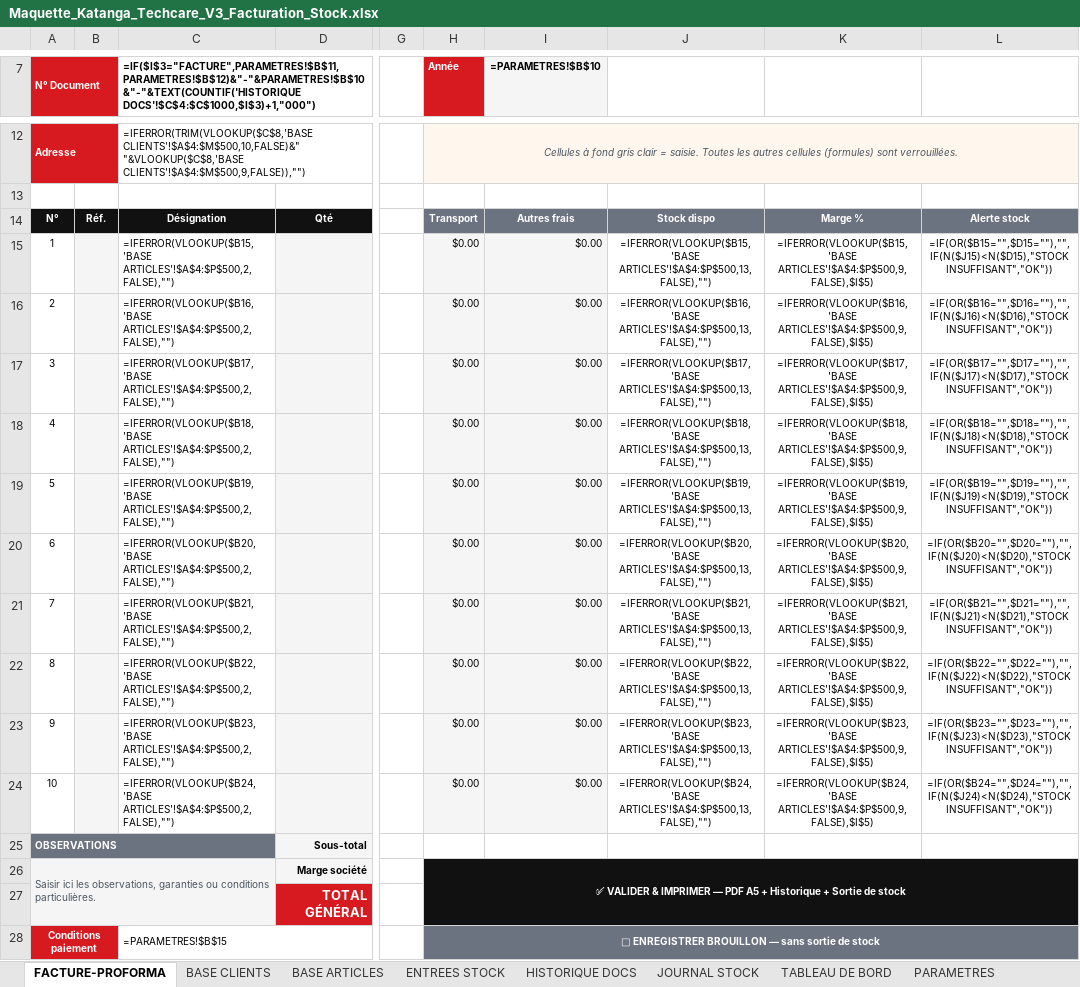
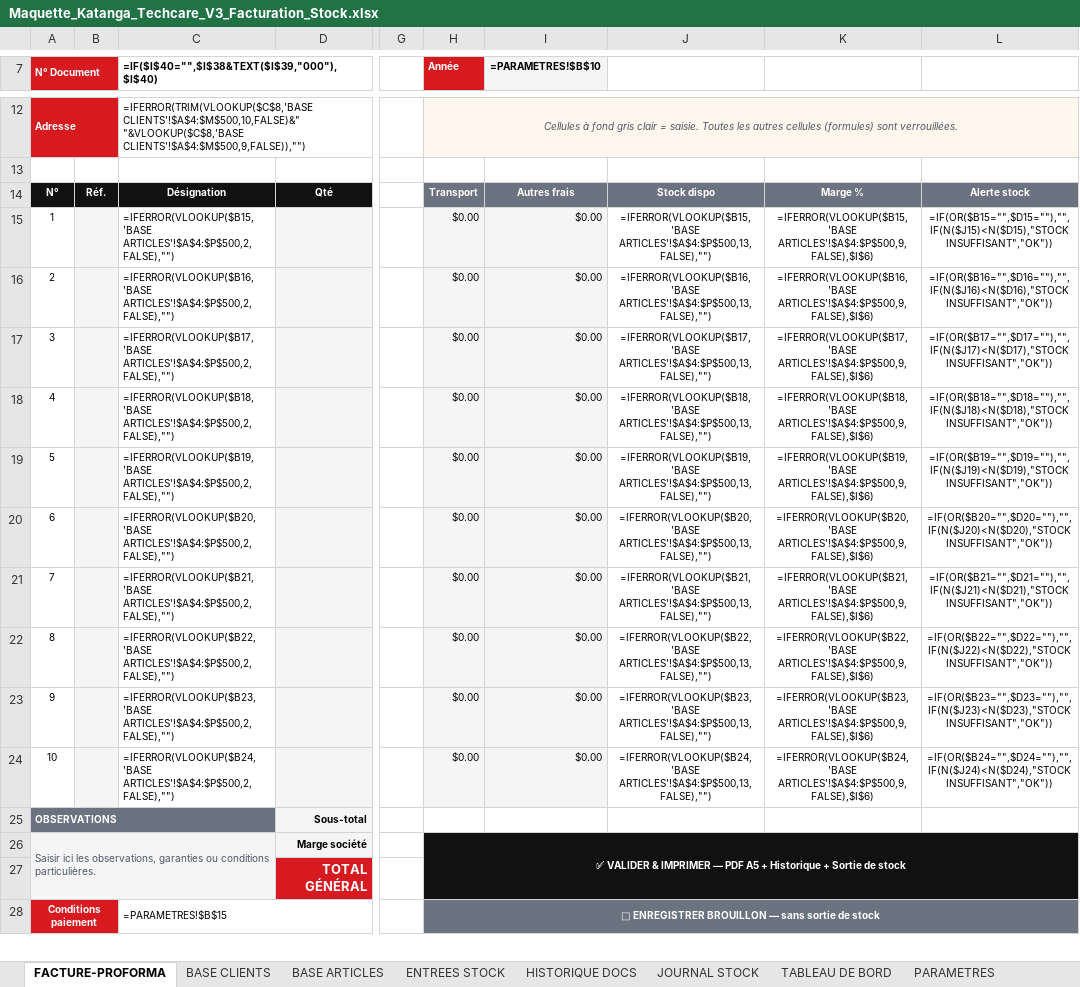
Before and after one commit to Nduamakelly/nduama-site, an Excel workbook: outils/Maquette_Katanga_Techcare_V3_Facturation_Stock.xlsx, sheet FACTURE-PROFORMA, drawn as a sheet; only a part is shown, gaps mark what is left out; values as stored, in another font and other column widths than the file's, no borders; formulas without a stored value are shown as written; conditional formats not drawn; removed rows and columns are numbered as before the commit, all else as after; the diff covers the shown part only; the diff names each change by its address in the sheet, - before the commit and + after, or states it on an @@ line.

```diff
--- a/outils/Maquette_Katanga_Techcare_V3_Facturation_Stock.xlsx (sheet FACTURE-PROFORMA)
+++ b/outils/Maquette_Katanga_Techcare_V3_Facturation_Stock.xlsx (sheet FACTURE-PROFORMA)
-C7: =IF($I$3="FACTURE",PARAMETRES!$B$11,PARAMETRES!$B$12)&"-"&PARAMETRES!$B$10&"-"&TEXT(COUNTIF('HISTORIQUE DOCS'!$C$4:$C$1000,$I$3)+1,"000")
+C7: =IF($I$40="",$I$38&TEXT($I$39,"000"),$I$40)
-K15: =IFERROR(VLOOKUP($B15,'BASE ARTICLES'!$A$4:$P$500,9,FALSE),$I$5)
+K15: =IFERROR(VLOOKUP($B15,'BASE ARTICLES'!$A$4:$P$500,9,FALSE),$I$6)
-K16: =IFERROR(VLOOKUP($B16,'BASE ARTICLES'!$A$4:$P$500,9,FALSE),$I$5)
+K16: =IFERROR(VLOOKUP($B16,'BASE ARTICLES'!$A$4:$P$500,9,FALSE),$I$6)
-K17: =IFERROR(VLOOKUP($B17,'BASE ARTICLES'!$A$4:$P$500,9,FALSE),$I$5)
+K17: =IFERROR(VLOOKUP($B17,'BASE ARTICLES'!$A$4:$P$500,9,FALSE),$I$6)
-K18: =IFERROR(VLOOKUP($B18,'BASE ARTICLES'!$A$4:$P$500,9,FALSE),$I$5)
+K18: =IFERROR(VLOOKUP($B18,'BASE ARTICLES'!$A$4:$P$500,9,FALSE),$I$6)
-K19: =IFERROR(VLOOKUP($B19,'BASE ARTICLES'!$A$4:$P$500,9,FALSE),$I$5)
+K19: =IFERROR(VLOOKUP($B19,'BASE ARTICLES'!$A$4:$P$500,9,FALSE),$I$6)
-K20: =IFERROR(VLOOKUP($B20,'BASE ARTICLES'!$A$4:$P$500,9,FALSE),$I$5)
+K20: =IFERROR(VLOOKUP($B20,'BASE ARTICLES'!$A$4:$P$500,9,FALSE),$I$6)
-K21: =IFERROR(VLOOKUP($B21,'BASE ARTICLES'!$A$4:$P$500,9,FALSE),$I$5)
+K21: =IFERROR(VLOOKUP($B21,'BASE ARTICLES'!$A$4:$P$500,9,FALSE),$I$6)
-K22: =IFERROR(VLOOKUP($B22,'BASE ARTICLES'!$A$4:$P$500,9,FALSE),$I$5)
+K22: =IFERROR(VLOOKUP($B22,'BASE ARTICLES'!$A$4:$P$500,9,FALSE),$I$6)
-K23: =IFERROR(VLOOKUP($B23,'BASE ARTICLES'!$A$4:$P$500,9,FALSE),$I$5)
+K23: =IFERROR(VLOOKUP($B23,'BASE ARTICLES'!$A$4:$P$500,9,FALSE),$I$6)
-K24: =IFERROR(VLOOKUP($B24,'BASE ARTICLES'!$A$4:$P$500,9,FALSE),$I$5)
+K24: =IFERROR(VLOOKUP($B24,'BASE ARTICLES'!$A$4:$P$500,9,FALSE),$I$6)
-H28:L29 merged
+H28:L30 merged
```
Also changed, not shown: 9 added rows, 1 removed row, 4 edited cells, cell formats, merged cells and row numbers in column A elsewhere in this sheet, 10 other files.
